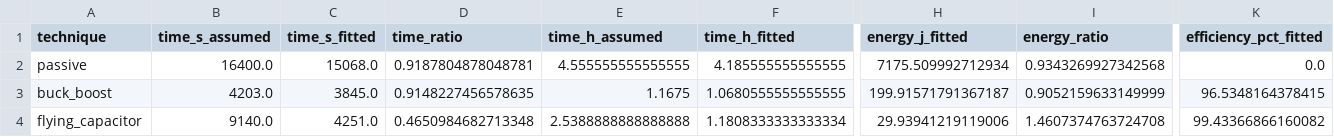
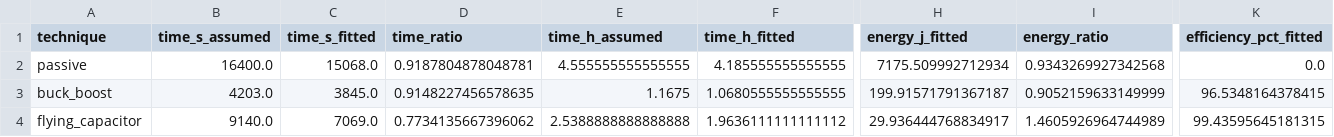
Before and after one commit to cfcmadlad/EV-Project-2026, a CSV file: results/baseline_assumed_vs_fitted.csv, drawn as a sheet; only a part is shown, gaps mark what is left out; the diff names each change by its address in the sheet, - before the commit and + after, or states it on an @@ line.

```diff
--- a/results/baseline_assumed_vs_fitted.csv
+++ b/results/baseline_assumed_vs_fitted.csv
-C4 (time_s_fitted): 4251.0
+C4 (time_s_fitted): 7069.0
-D4 (time_ratio): 0.4650984682713348
+D4 (time_ratio): 0.7734135667396062
-F4 (time_h_fitted): 1.1808333333333334
+F4 (time_h_fitted): 1.9636111111111112
-H4 (energy_j_fitted): 29.93941219119006
+H4 (energy_j_fitted): 29.936444768834917
-I4 (energy_ratio): 1.4607374763724708
+I4 (energy_ratio): 1.4605926964744989
-K4 (efficiency_pct_fitted): 99.43366866160082
+K4 (efficiency_pct_fitted): 99.43595645181315
```
Also changed, not shown: results/baseline_table.csv, 53 other files.
